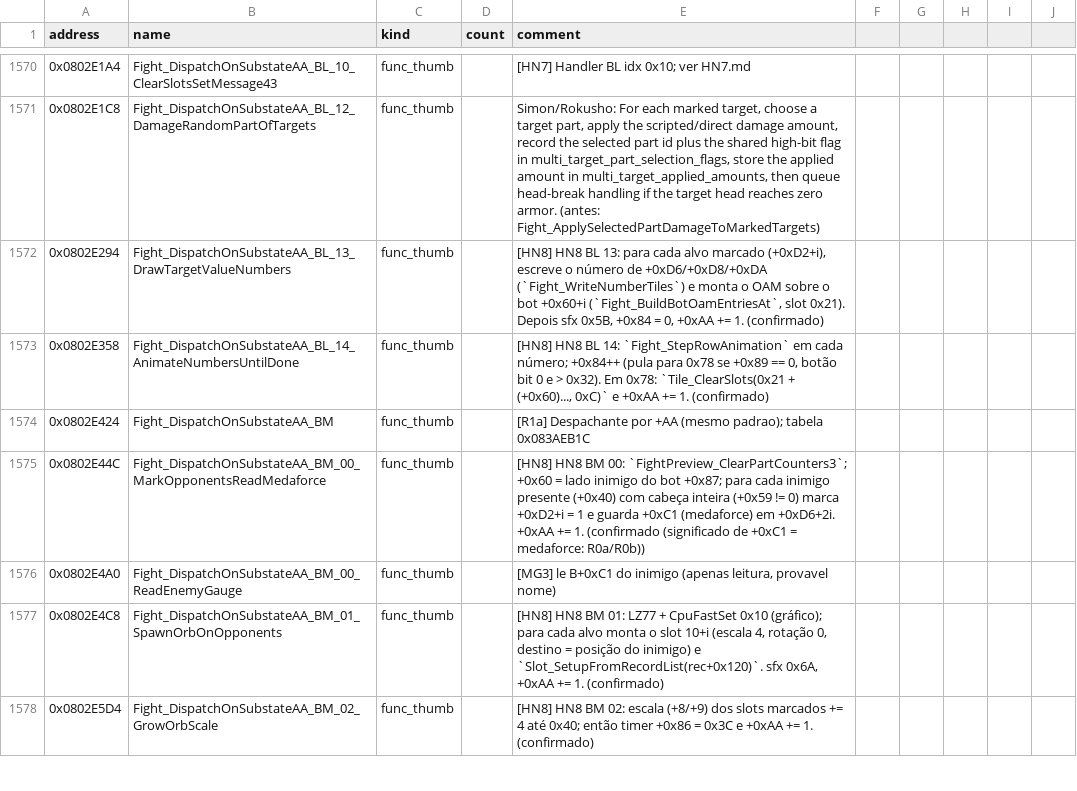
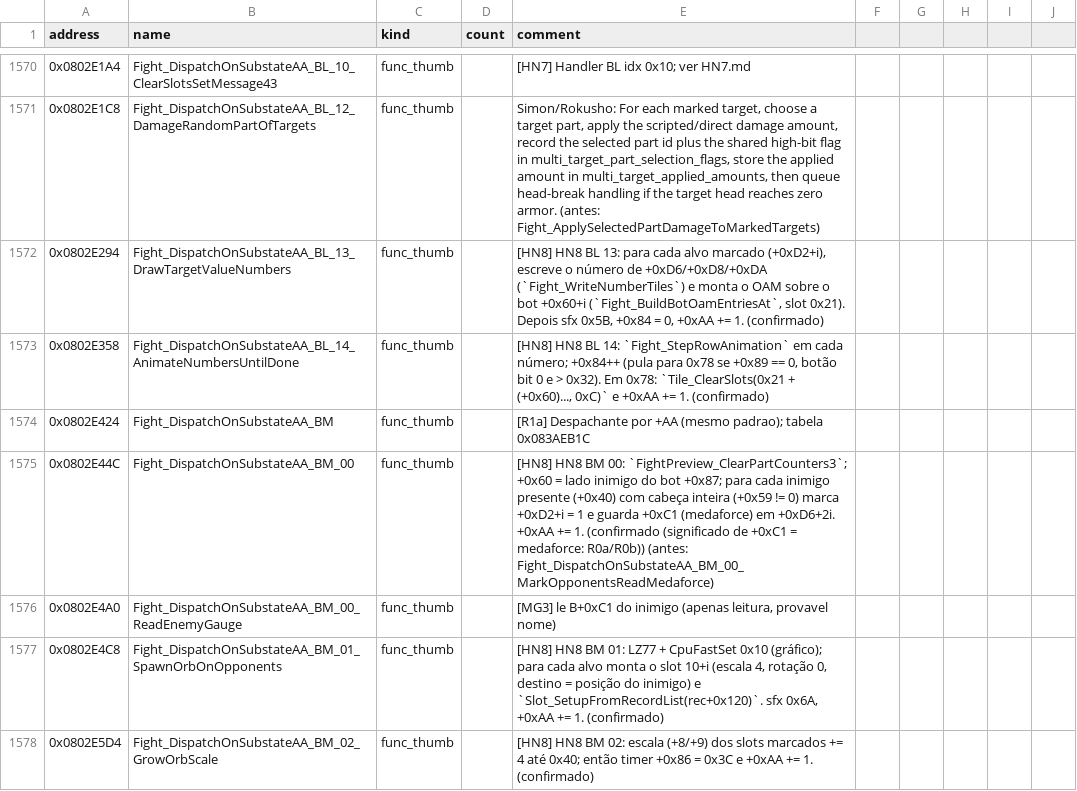
Before and after one commit to jvsdm/Medabots-Romhacking-Toolkit, a CSV file: re/symbols/mtbe.csv, drawn as a sheet; only a part is shown, gaps mark what is left out.

```diff
--- a/re/symbols/mtbe.csv
+++ b/re/symbols/mtbe.csv
@@ -1574,3 +1574,3 @@ address,name,kind,count,comment
 0x0802E424,Fight_DispatchOnSubstateAA_BM,func_thumb,,[R1a] Despachante por +AA (mesmo padrao); tabela 0x083AEB1C
-0x0802E44C,Fight_DispatchOnSubstateAA_BM_00_MarkOpponentsReadMedaforce,func_thumb,,[HN8] HN8 BM 00: `FightPreview_ClearPartCounters3`; +0x60 = lado inimigo do bot +0x87; para cada inimigo presente (+0x40) com cabeça inteira (+0x59 != 0) marca +0xD2+i = 1 e guarda +0xC1 (medaforce) em +0xD6+2i. +0xAA += 1. (confirmado (significado de +0xC1 = medaforce: R0a/R0b))
+0x0802E44C,Fight_DispatchOnSubstateAA_BM_00,func_thumb,,[HN8] HN8 BM 00: `FightPreview_ClearPartCounters3`; +0x60 = lado inimigo do bot +0x87; para cada inimigo presente (+0x40) com cabeça inteira (+0x59 != 0) marca +0xD2+i = 1 e guarda +0xC1 (medaforce) em +0xD6+2i. +0xAA += 1. (confirmado (significado de +0xC1 = medaforce: R0a/R0b)) (antes: Fight_DispatchOnSubstateAA_BM_00_MarkOpponentsReadMedaforce)
 0x0802E4A0,Fight_DispatchOnSubstateAA_BM_00_ReadEnemyGauge,func_thumb,,"[MG3] le B+0xC1 do inimigo (apenas leitura, provavel nome)"
```
Also changed, not shown: re/ghidra/medabots_sync.tsv, 2 other files.
